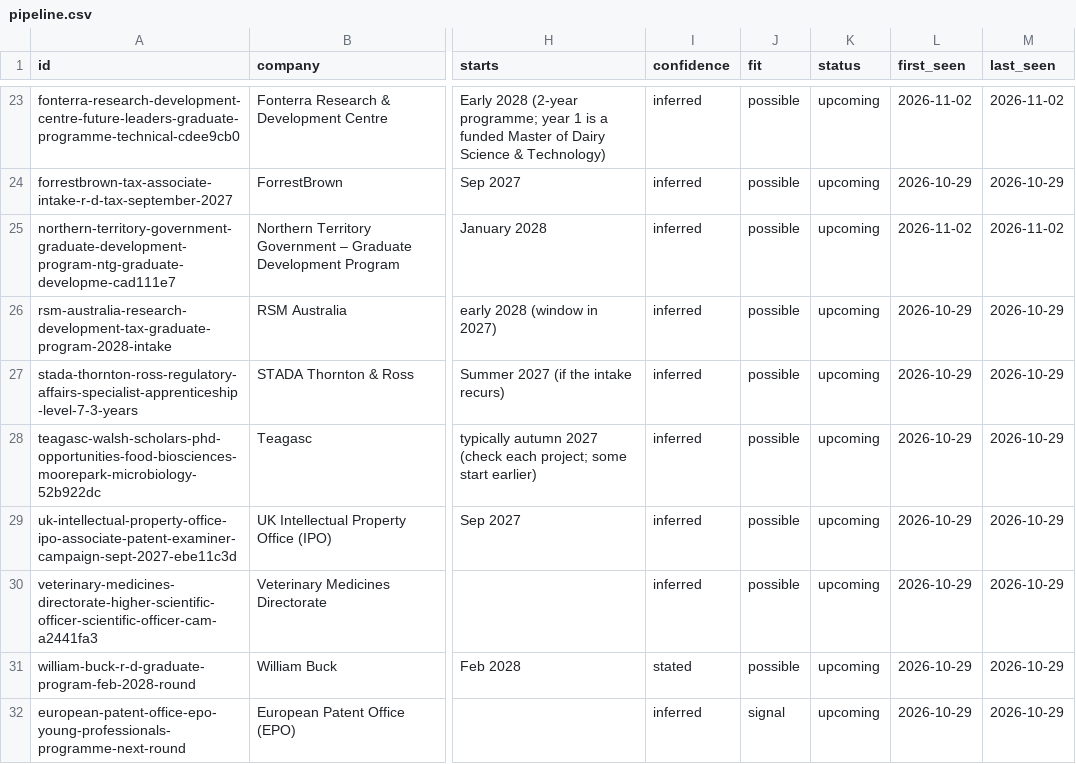
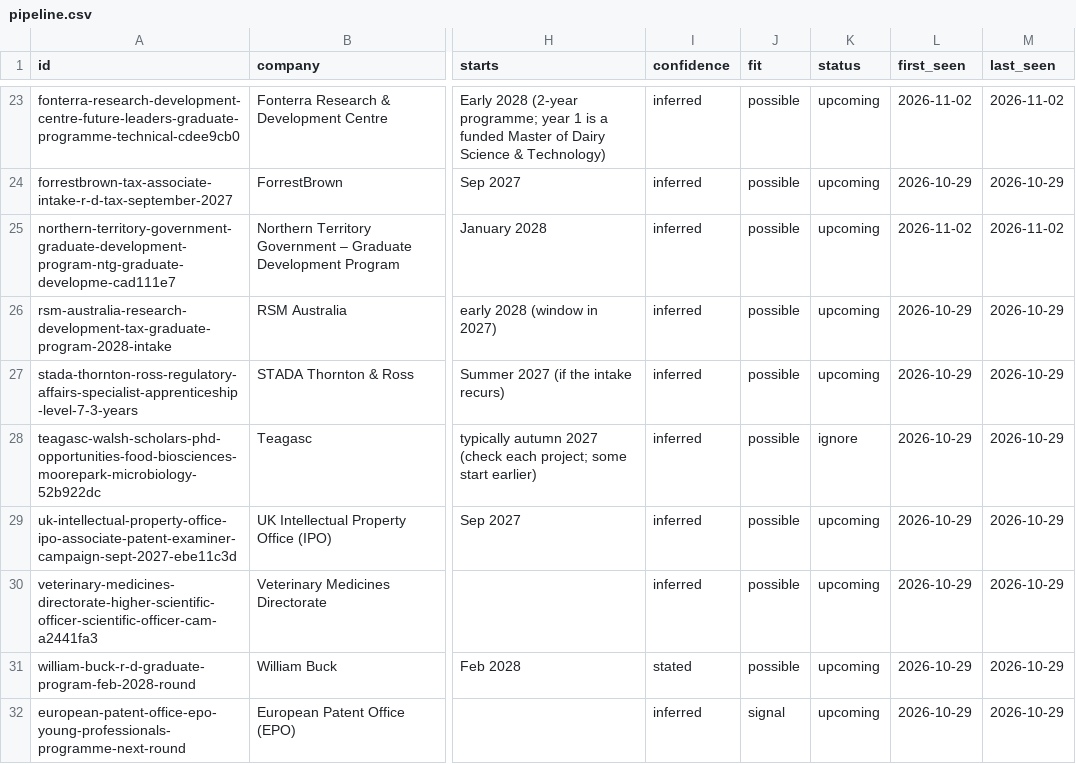
Before and after one commit to mishlin123/job-companyhunt, a CSV file: tracker/pipeline.csv, drawn as a sheet; only a part is shown, gaps mark what is left out; the diff covers the shown part only; the diff names each change by its address in the sheet, - before the commit and + after, or states it on an @@ line.

```diff
--- a/tracker/pipeline.csv
+++ b/tracker/pipeline.csv
-K28 (status): upcoming
+K28 (status): ignore
```
Also changed, not shown: 8 edited cells elsewhere in this file, tracker/decisions.csv, tracker/roles.csv, 6 other files.
